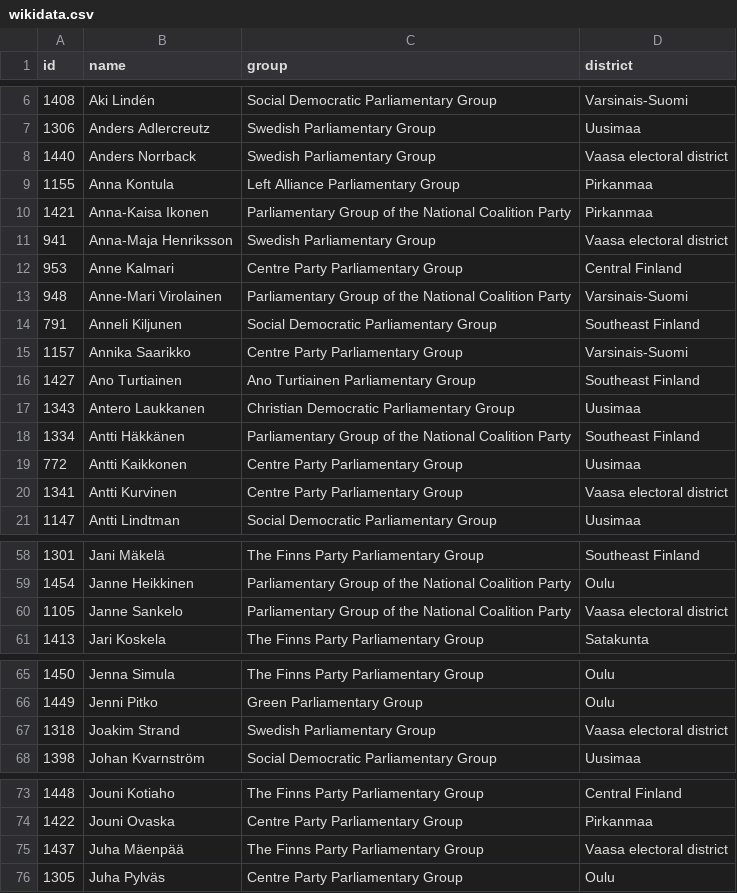
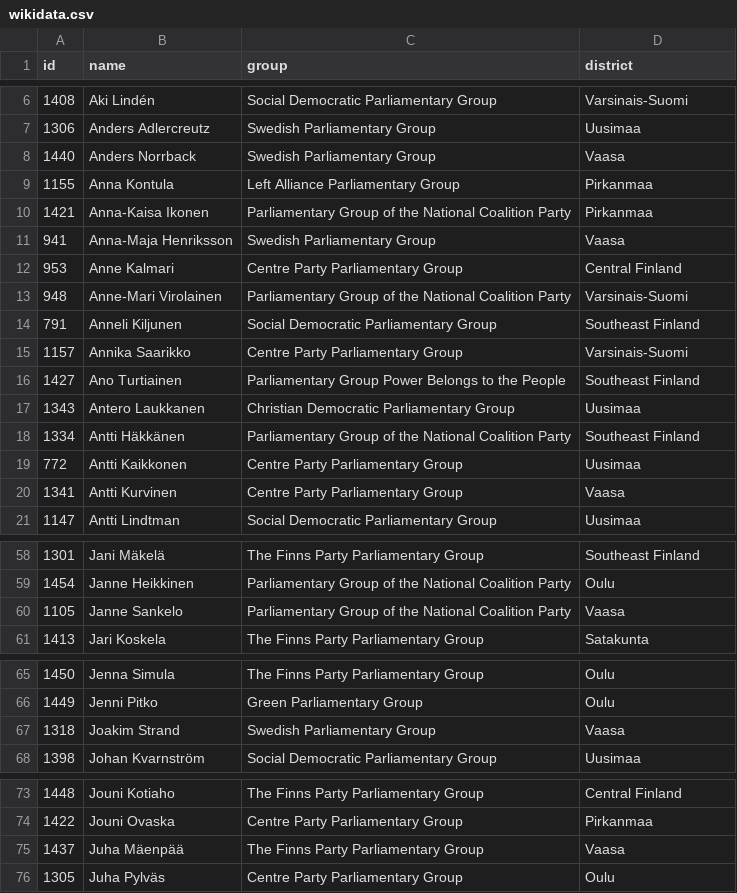
Before and after one commit to every-politician-scrapers/finland-eduskunta, a CSV file: data/wikidata.csv, drawn as a sheet; only a part is shown, gaps mark what is left out; the diff covers the shown part only.

```diff
--- a/data/wikidata.csv
+++ b/data/wikidata.csv
@@ -7,6 +7,6 @@ id,name,group,district
 1306,Anders Adlercreutz,Swedish Parliamentary Group,Uusimaa
-1440,Anders Norrback,Swedish Parliamentary Group,Vaasa electoral district
+1440,Anders Norrback,Swedish Parliamentary Group,Vaasa
 1155,Anna Kontula,Left Alliance Parliamentary Group,Pirkanmaa
 1421,Anna-Kaisa Ikonen,Parliamentary Group of the National Coalition Party,Pirkanmaa
-941,Anna-Maja Henriksson,Swedish Parliamentary Group,Vaasa electoral district
+941,Anna-Maja Henriksson,Swedish Parliamentary Group,Vaasa
 953,Anne Kalmari,Centre Party Parliamentary Group,Central Finland
@@ -15,3 +15,3 @@ id,name,group,district
 1157,Annika Saarikko,Centre Party Parliamentary Group,Varsinais-Suomi
-1427,Ano Turtiainen,Ano Turtiainen Parliamentary Group,Southeast Finland
+1427,Ano Turtiainen,Parliamentary Group Power Belongs to the People,Southeast Finland
 1343,Antero Laukkanen,Christian Democratic Parliamentary Group,Uusimaa
@@ -19,3 +19,3 @@ id,name,group,district
 772,Antti Kaikkonen,Centre Party Parliamentary Group,Uusimaa
-1341,Antti Kurvinen,Centre Party Parliamentary Group,Vaasa electoral district
+1341,Antti Kurvinen,Centre Party Parliamentary Group,Vaasa
 1147,Antti Lindtman,Social Democratic Parliamentary Group,Uusimaa
@@ -59,3 +59,3 @@ id,name,group,district
 1454,Janne Heikkinen,Parliamentary Group of the National Coalition Party,Oulu
-1105,Janne Sankelo,Parliamentary Group of the National Coalition Party,Vaasa electoral district
+1105,Janne Sankelo,Parliamentary Group of the National Coalition Party,Vaasa
 1413,Jari Koskela,The Finns Party Parliamentary Group,Satakunta
@@ -66,3 +66,3 @@ id,name,group,district
 1449,Jenni Pitko,Green Parliamentary Group,Oulu
-1318,Joakim Strand,Swedish Parliamentary Group,Vaasa electoral district
+1318,Joakim Strand,Swedish Parliamentary Group,Vaasa
 1398,Johan Kvarnström,Social Democratic Parliamentary Group,Uusimaa
@@ -74,3 +74,3 @@ id,name,group,district
 1422,Jouni Ovaska,Centre Party Parliamentary Group,Pirkanmaa
-1437,Juha Mäenpää,The Finns Party Parliamentary Group,Vaasa electoral district
+1437,Juha Mäenpää,The Finns Party Parliamentary Group,Vaasa
 1305,Juha Pylväs,Centre Party Parliamentary Group,Oulu
```
Also changed, not shown: 10 edited cells elsewhere in this file, 1 other file.
